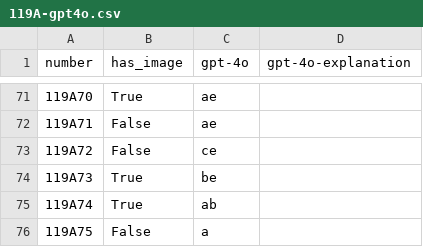
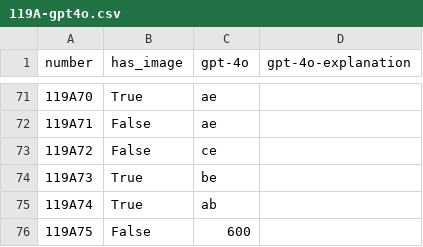
Before and after one commit to docto-rin/IgakuQA119, a CSV file: results/119A-gpt4o.csv, drawn as a sheet; only a part is shown, gaps mark what is left out.

Commit message:
119Aに計算問題含まれていたため修正

```diff
--- a/results/119A-gpt4o.csv
+++ b/results/119A-gpt4o.csv
@@ -75,2 +75,2 @@ number,has_image,gpt-4o,gpt-4o-explanation
 119A74,True,ab,
-119A75,False,a,
+119A75,False,600,
```
